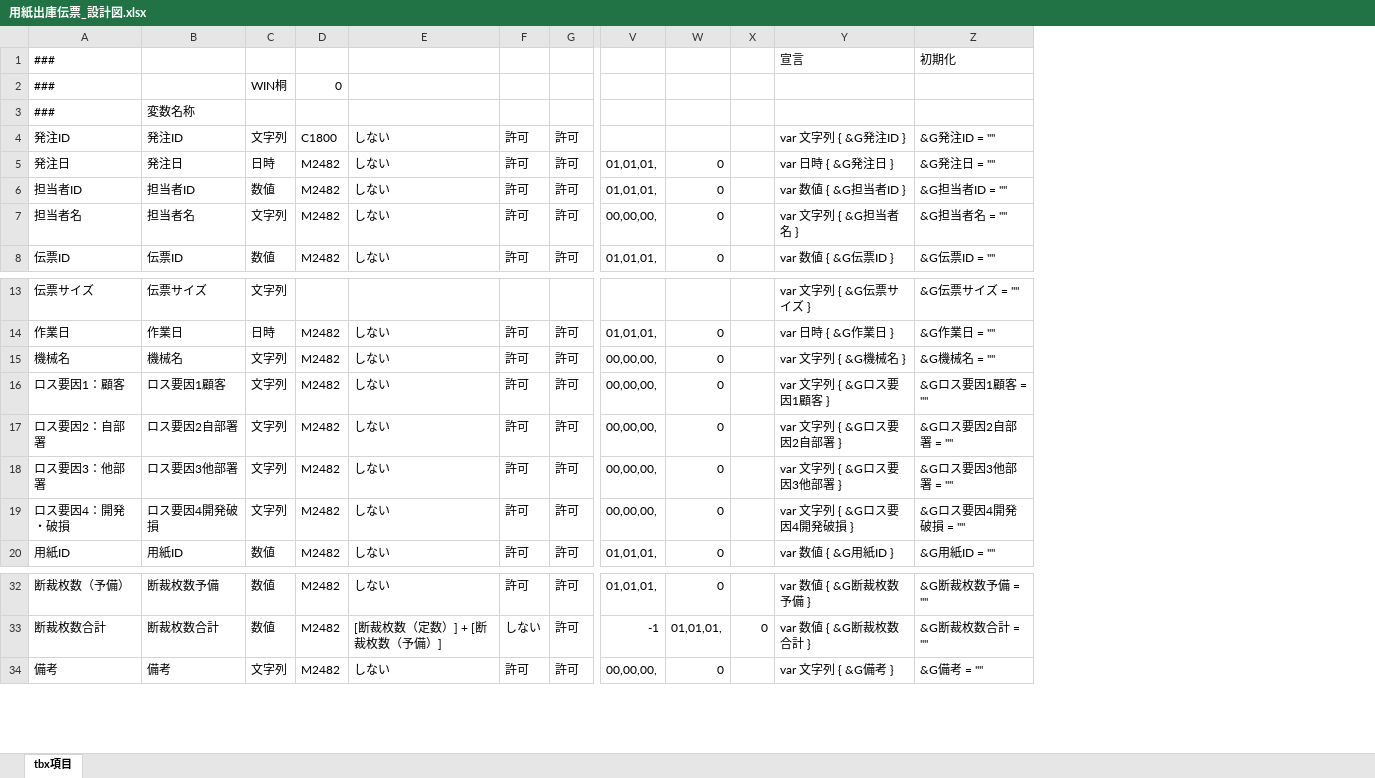
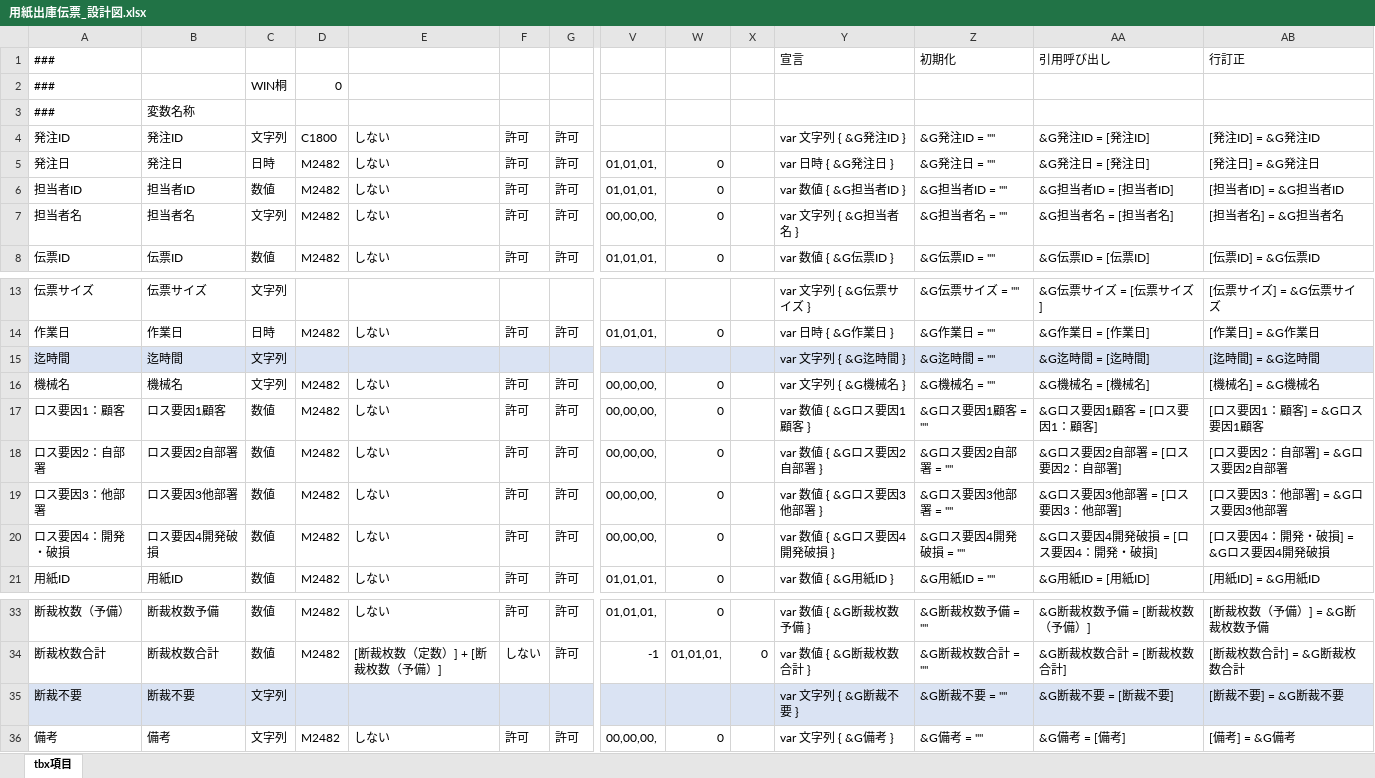
Before and after one commit to yamatojiy/ShimodaPrint, an Excel workbook: 用紙管理/05_用紙出庫伝票/tbx/用紙出庫伝票_設計図.xlsx, sheet tbx項目, drawn as a sheet; only a part is shown, gaps mark what is left out; values as stored, in another font and other column widths than the file's, no borders; addresses are those after the commit; rows hold the shown columns only; the diff names each change by its address in the sheet, - before the commit and + after, or states it on an @@ line.

Commit message:
■用紙出庫伝票を作成中

```diff
--- a/用紙管理/05_用紙出庫伝票/tbx/用紙出庫伝票_設計図.xlsx (sheet tbx項目)
+++ b/用紙管理/05_用紙出庫伝票/tbx/用紙出庫伝票_設計図.xlsx (sheet tbx項目)
+column AA, rows 1-8: 引用呼び出し |  |  | &G発注ID = [発注ID] | &G発注日 = [発注日] | &G担当者ID = [担当者ID] | &G担当者名 = [担当者名] | &G伝票ID = [伝票ID]; rows 13-14: &G伝票サイズ = [伝票サイズ] | &G作業日 = [作業日]; rows 16-21: &G機械名 = [機械名] | &Gロス要因1顧客 = [ロス要因1：顧客] | &Gロス要因2自部署 = [ロス要因2：自部署] | &Gロス要因3他部署 = [ロス要因3：他部署] | &Gロス要因4開発破損 = [ロス要因4：開発・破損] | &G用紙ID = [用紙ID]; rows 33-34: &G断裁枚数予備 = [断裁枚数（予備）] | &G断裁枚数合計 = [断裁枚数合計]; row 36: &G備考 = [備考]
+column AB, rows 1-8: 行訂正 |  |  | [発注ID] = &G発注ID | [発注日] = &G発注日 | [担当者ID] = &G担当者ID | [担当者名] = &G担当者名 | [伝票ID] = &G伝票ID; rows 13-14: [伝票サイズ] = &G伝票サイズ | [作業日] = &G作業日; rows 16-21: [機械名] = &G機械名 | [ロス要因1：顧客] = &Gロス要因1顧客 | [ロス要因2：自部署] = &Gロス要因2自部署 | [ロス要因3：他部署] = &Gロス要因3他部署 | [ロス要因4：開発・破損] = &Gロス要因4開発破損 | [用紙ID] = &G用紙ID; rows 33-34: [断裁枚数（予備）] = &G断裁枚数予備 | [断裁枚数合計] = &G断裁枚数合計; row 36: [備考] = &G備考
+row 15: 迄時間 | 迄時間 | 文字列 |  |  |  |  |  |  |  | var 文字列 { &G迄時間 } | &G迄時間 = "" | &G迄時間 = [迄時間] | [迄時間] = &G迄時間
-C17:C20: 文字列
+C17:C20: 数値
-Y17: var 文字列 { &Gロス要因1顧客 }
+Y17: var 数値 { &Gロス要因1顧客 }
-Y18: var 文字列 { &Gロス要因2自部署 }
+Y18: var 数値 { &Gロス要因2自部署 }
-Y19: var 文字列 { &Gロス要因3他部署 }
+Y19: var 数値 { &Gロス要因3他部署 }
-Y20: var 文字列 { &Gロス要因4開発破損 }
+Y20: var 数値 { &Gロス要因4開発破損 }
+row 35: 断裁不要 | 断裁不要 | 文字列 |  |  |  |  |  |  |  | var 文字列 { &G断裁不要 } | &G断裁不要 = "" | &G断裁不要 = [断裁不要] | [断裁不要] = &G断裁不要
```
Also changed, not shown: formulas that keep their value, 7 other files.
